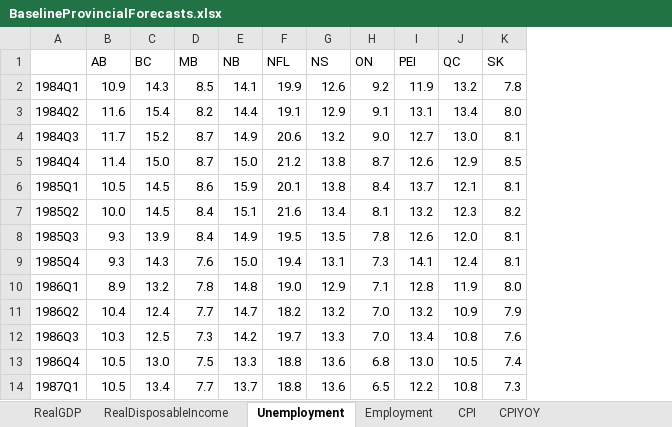
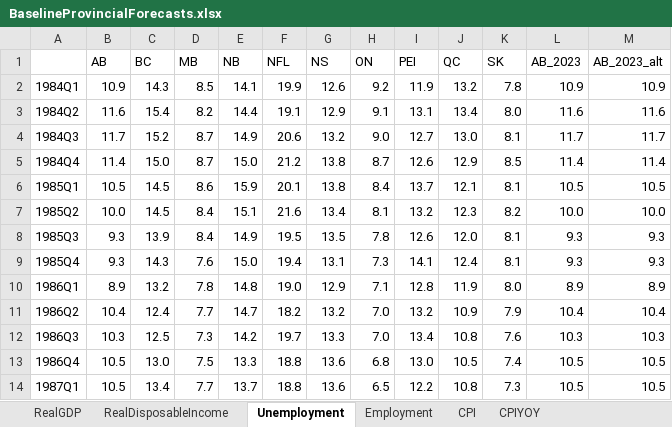
Before and after one commit to doublebigmak/housing_stats, an Excel workbook: data/BaselineProvincialForecasts.xlsx, sheet Unemployment, drawn as a sheet; only a part is shown; values as stored, in another font and other column widths than the file's, no borders; the diff names each change by its address in the sheet, - before the commit and + after, or states it on an @@ line.

```diff
--- a/data/BaselineProvincialForecasts.xlsx (sheet Unemployment)
+++ b/data/BaselineProvincialForecasts.xlsx (sheet Unemployment)
+column L (AB_2023), rows 2-14: 10.9 | 11.6 | 11.7 | 11.4 | 10.5 | 10.0 | 9.3 | 9.3 | 8.9 | 10.4 | 10.3 | 10.5 | 10.5
+column M (AB_2023_alt), rows 2-14: 10.9 | 11.6 | 11.7 | 11.4 | 10.5 | 10.0 | 9.3 | 9.3 | 8.9 | 10.4 | 10.3 | 10.5 | 10.5
```
Also changed, not shown: sheet Employment, sheet RealGDP, sheet CPI, sheet CPIYOY, data/BaselineNationalForecasts.xlsx, data/National Macro Forecast.xlsx, 14 other files.
